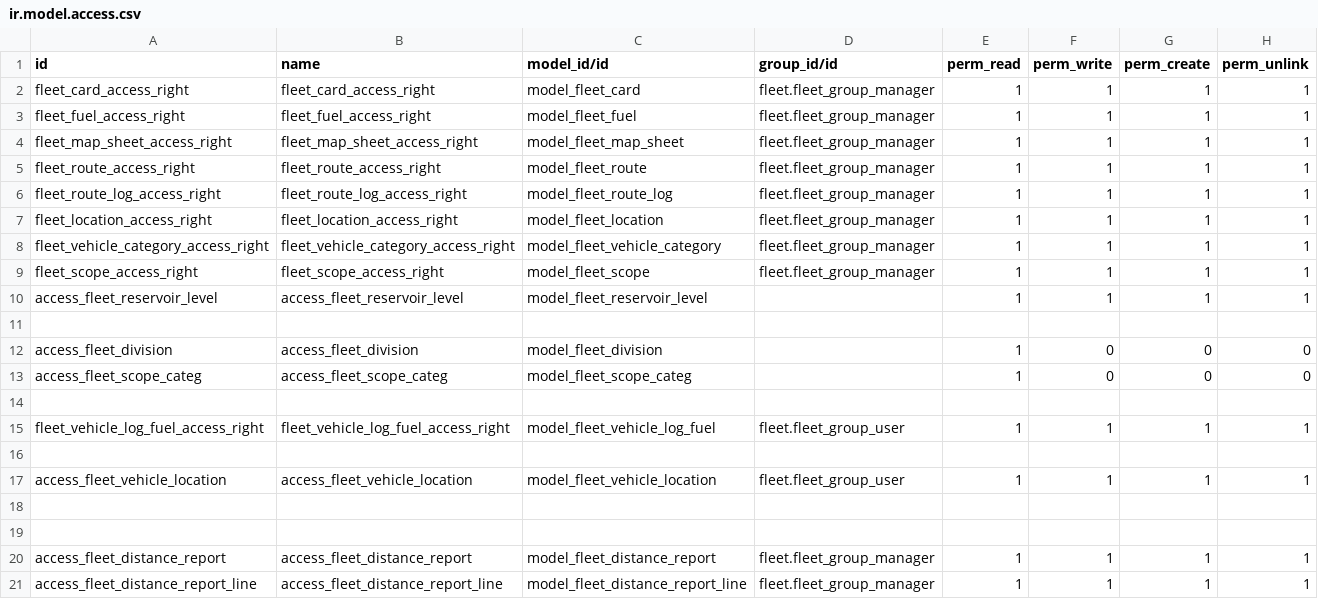
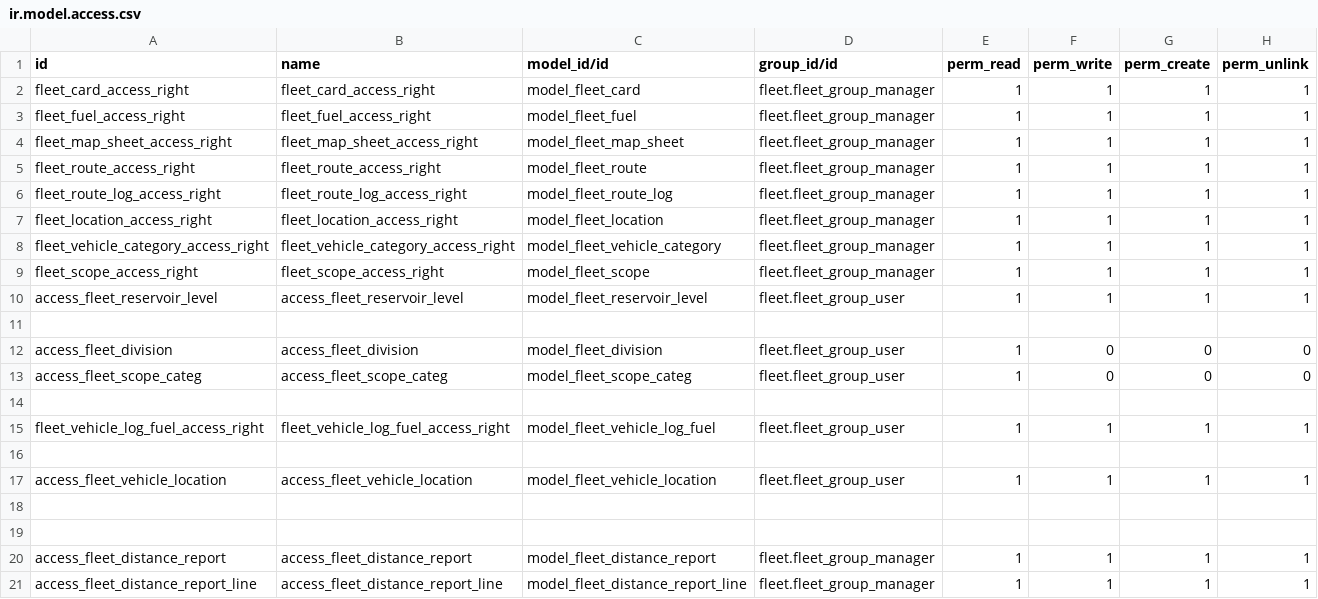
Before and after one commit to dhongu/deltatech, a CSV file: deltatech_fleet/security/ir.model.access.csv, drawn as a sheet.

```diff
--- a/deltatech_fleet/security/ir.model.access.csv
+++ b/deltatech_fleet/security/ir.model.access.csv
@@ -9,6 +9,6 @@ fleet_vehicle_category_access_right,fleet_vehicle_category_access_right,model_fl
 fleet_scope_access_right,fleet_scope_access_right,model_fleet_scope,fleet.fleet_group_manager,1,1,1,1
-access_fleet_reservoir_level,access_fleet_reservoir_level,model_fleet_reservoir_level,,1,1,1,1
+access_fleet_reservoir_level,access_fleet_reservoir_level,model_fleet_reservoir_level,fleet.fleet_group_user,1,1,1,1
 
-access_fleet_division,access_fleet_division,model_fleet_division,,1,0,0,0
-access_fleet_scope_categ,access_fleet_scope_categ,model_fleet_scope_categ,,1,0,0,0
+access_fleet_division,access_fleet_division,model_fleet_division,fleet.fleet_group_user,1,0,0,0
+access_fleet_scope_categ,access_fleet_scope_categ,model_fleet_scope_categ,fleet.fleet_group_user,1,0,0,0
 
```
Also changed, not shown: 26 other files.
